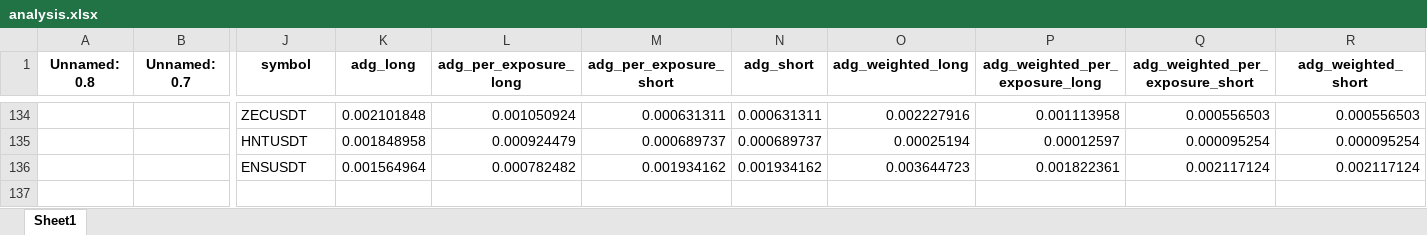
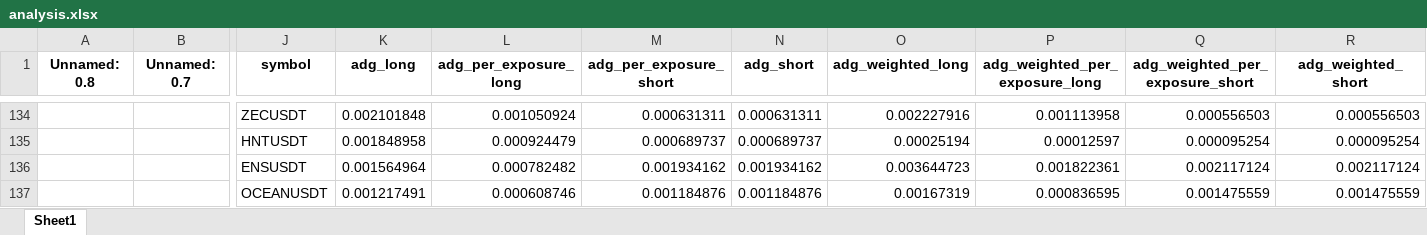
Before and after one commit to protoad56/passivbot_configs, an Excel workbook: optimized/logs/analysis.xlsx, sheet Sheet1, drawn as a sheet; only a part is shown, gaps mark what is left out; values as stored, in another font and other column widths than the file's, no borders; rows hold the shown columns only; the diff names each change by its address in the sheet, - before the commit and + after, or states it on an @@ line.

```diff
--- a/optimized/logs/analysis.xlsx (sheet Sheet1)
+++ b/optimized/logs/analysis.xlsx (sheet Sheet1)
+row 137:  |  | OCEANUSDT | 0.001217491 | 0.000608746 | 0.001184876 | 0.001184876 | 0.00167319 | 0.000836595 | 0.001475559 | 0.001475559
```
Also changed, not shown: 3 other files.
